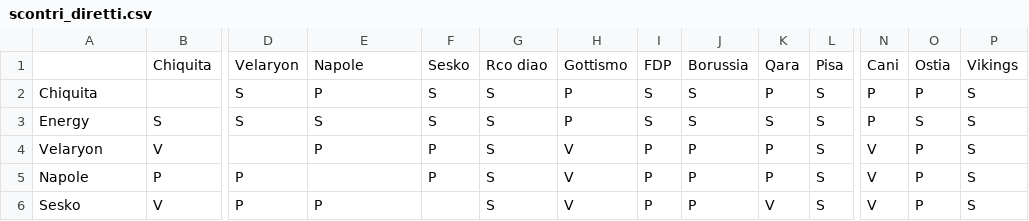
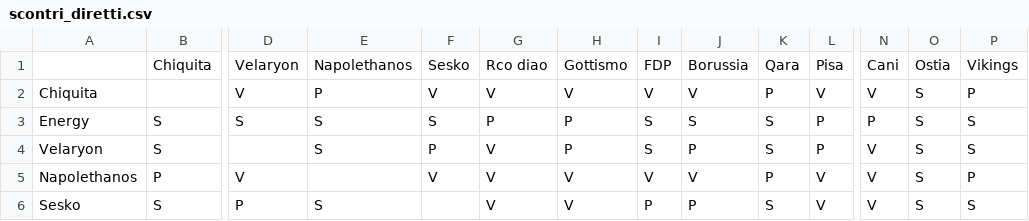
Before and after one commit to Cristian6716/battleroyale, a CSV file: scontri_diretti.csv, drawn as a sheet; only a part is shown, gaps mark what is left out; removed rows and columns are numbered as before the commit, all else as after; rows hold the shown columns only; the diff covers the shown part only; the diff names each change by its address in the sheet, - before the commit and + after, or states it on an @@ line.

Commit message:
Update scontri_diretti.csv

```diff
--- a/scontri_diretti.csv
+++ b/scontri_diretti.csv
-E1: Napole
+E1: Napolethanos
-D2: S
+D2: V
-F2: S
+F2: V
-G2: S
+G2: V
-H2: P
+H2: V
-I2: S
+I2: V
-J2: S
+J2: V
-L2: S
+L2: V
-N2: P
+N2: V
-O2: P
+O2: S
-P2: S
+P2: P
-G3: S
+G3: P
-L3:L4: S
+L3:L4: P
-B4: V
+B4: S
-E4: P
+E4: S
-G4: S
+G4: V
-H4: V
+H4: P
-I4: P
+I4: S
-K4: P
+K4: S
-O4: P
+O4: S
-row 5: Napole | P | P |  | P | S | V | P | P | P | S | V | P | S
+row 5: Napolethanos | P | V |  | V | V | V | V | V | P | V | V | S | P
-B6: V
+B6: S
-E6: P
+E6: S
-G6: S
+G6: V
-K6: V
+K6: S
-L6: S
+L6: V
-O6: P
+O6: S
```
Also changed, not shown: 80 edited cells elsewhere in this file.
